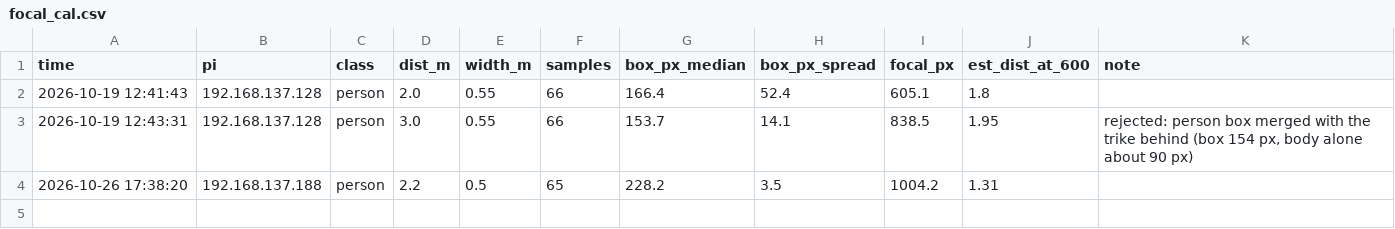
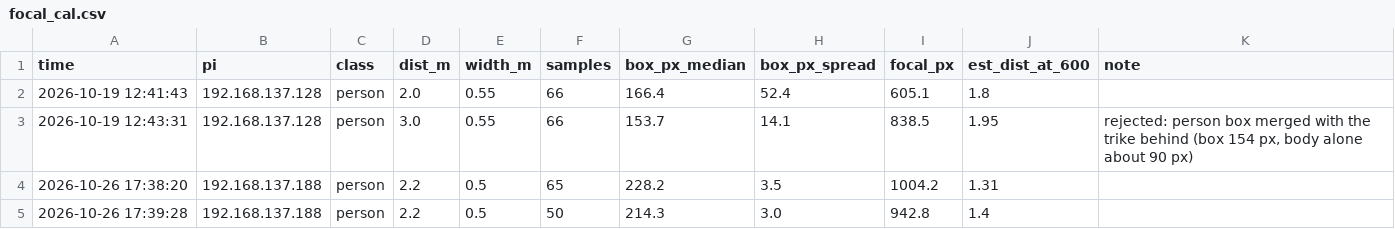
Before and after one commit to 0geder/Tukzie-HPEC-HUD, a CSV file: BenchTest/logs/focal_cal.csv, drawn as a sheet; the diff names each change by its address in the sheet, - before the commit and + after, or states it on an @@ line.

```diff
--- a/BenchTest/logs/focal_cal.csv
+++ b/BenchTest/logs/focal_cal.csv
+row 5: 2026-10-26 17:39:28 | 192.168.137.188 | person | 2.2 | 0.5 | 50 | 214.3 | 3.0 | 942.8 | 1.4
```
Also changed, not shown: 2 other files.
